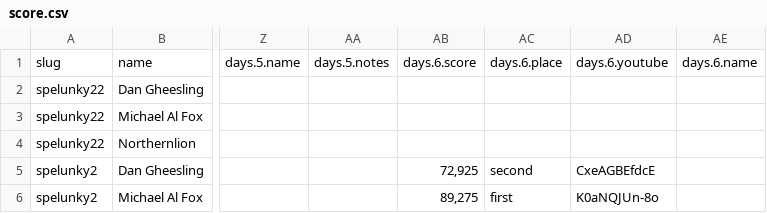
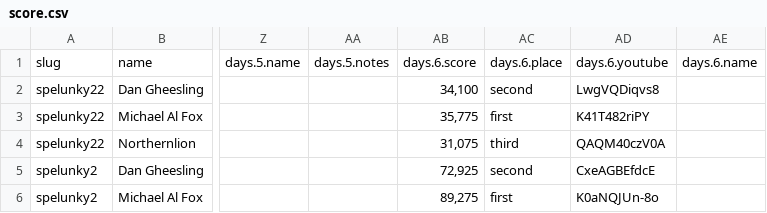
Before and after one commit to bcranton/goldengoblet.net, a CSV file: src/data/score.csv, drawn as a sheet; only a part is shown, gaps mark what is left out; the diff names each change by its address in the sheet, - before the commit and + after, or states it on an @@ line.

Commit message:
score update

```diff
--- a/src/data/score.csv
+++ b/src/data/score.csv
-AB2: (empty)
+AB2: 34,100
-AC2: (empty)
+AC2: second
-AD2: (empty)
+AD2: LwgVQDiqvs8
-AB3: (empty)
+AB3: 35,775
-AC3: (empty)
+AC3: first
-AD3: (empty)
+AD3: K41T482riPY
-AB4: (empty)
+AB4: 31,075
-AC4: (empty)
+AC4: third
-AD4: (empty)
+AD4: QAQM40czV0A
```
